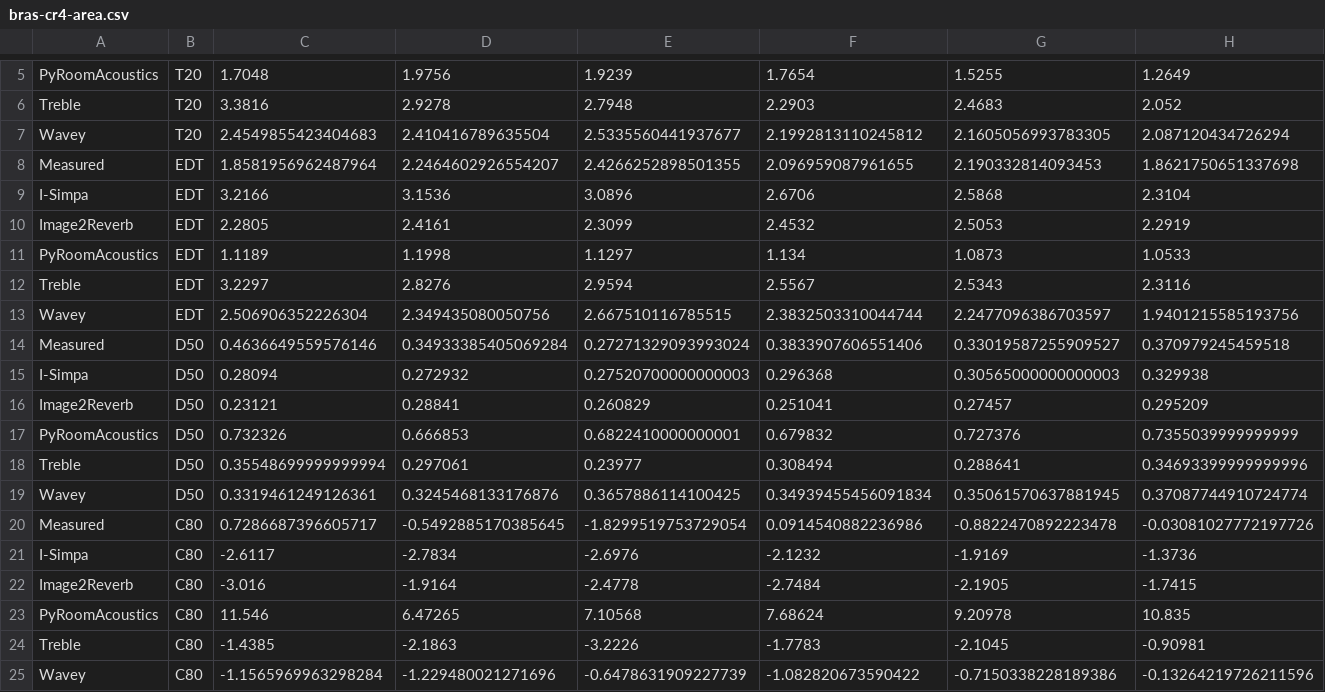
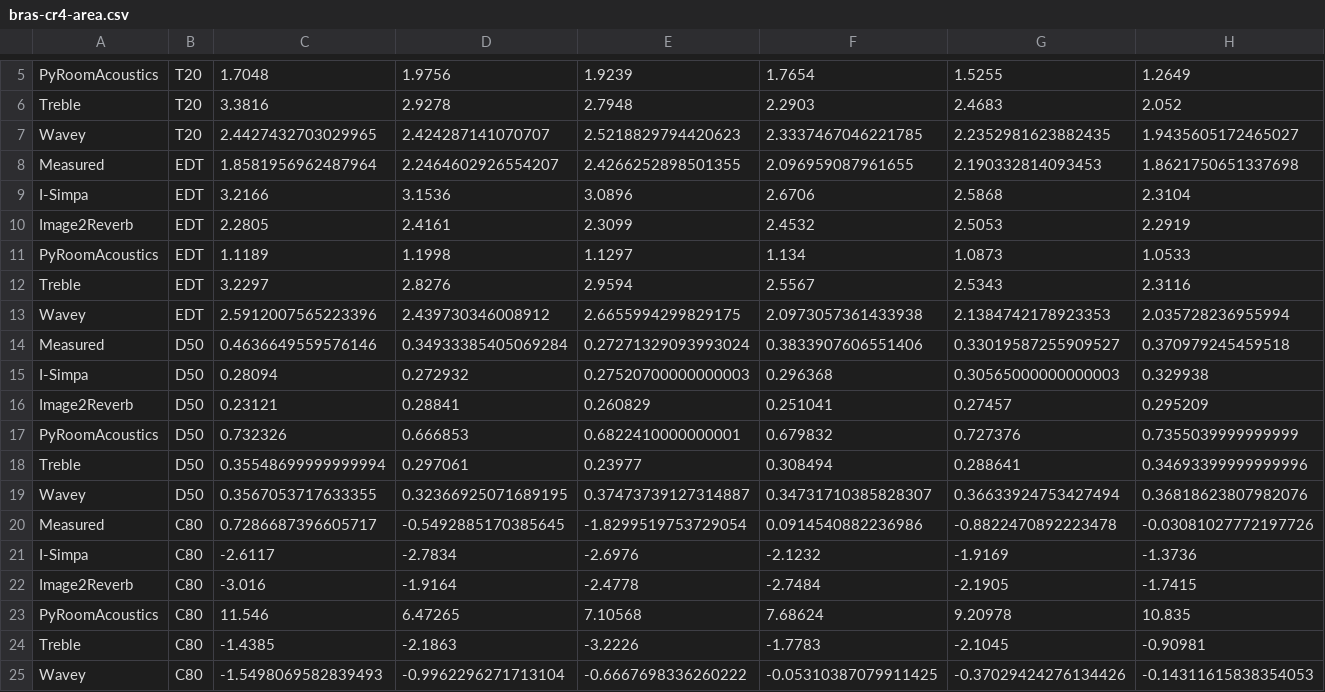
Before and after one commit to AlexxFehr/Wavey, a CSV file: docs/validation/bras-cr4-area.csv, drawn as a sheet; only a part is shown, gaps mark what is left out; removed rows and columns are numbered as before the commit, all else as after; rows hold the shown columns only; the diff names each change by its address in the sheet, - before the commit and + after, or states it on an @@ line.

```diff
--- a/docs/validation/bras-cr4-area.csv
+++ b/docs/validation/bras-cr4-area.csv
-row 7: Wavey | T20 | 2.4549855423404683 | 2.410416789635504 | 2.5335560441937677 | 2.1992813110245812 | 2.1605056993783305 | 2.087120434726294
+row 7: Wavey | T20 | 2.4427432703029965 | 2.424287141070707 | 2.5218829794420623 | 2.3337467046221785 | 2.2352981623882435 | 1.9435605172465027
-row 13: Wavey | EDT | 2.506906352226304 | 2.349435080050756 | 2.667510116785515 | 2.3832503310044744 | 2.2477096386703597 | 1.9401215585193756
+row 13: Wavey | EDT | 2.5912007565223396 | 2.439730346008912 | 2.6655994299829175 | 2.0973057361433938 | 2.1384742178923353 | 2.035728236955994
-row 19: Wavey | D50 | 0.3319461249126361 | 0.3245468133176876 | 0.3657886114100425 | 0.34939455456091834 | 0.35061570637881945 | 0.37087744910724774
+row 19: Wavey | D50 | 0.3567053717633355 | 0.32366925071689195 | 0.37473739127314887 | 0.34731710385828307 | 0.36633924753427494 | 0.36818623807982076
-row 25: Wavey | C80 | -1.1565969963298284 | -1.229480021271696 | -0.6478631909227739 | -1.082820673590422 | -0.7150338228189386 | -0.13264219726211596
+row 25: Wavey | C80 | -1.5498069582839493 | -0.9962296271713104 | -0.6667698336260222 | -0.05310387079911425 | -0.37029424276134426 | -0.14311615838354053
```
Also changed, not shown: docs/validation/bras-cr2.csv, docs/validation/bras-cr4.csv, 32 other files.
